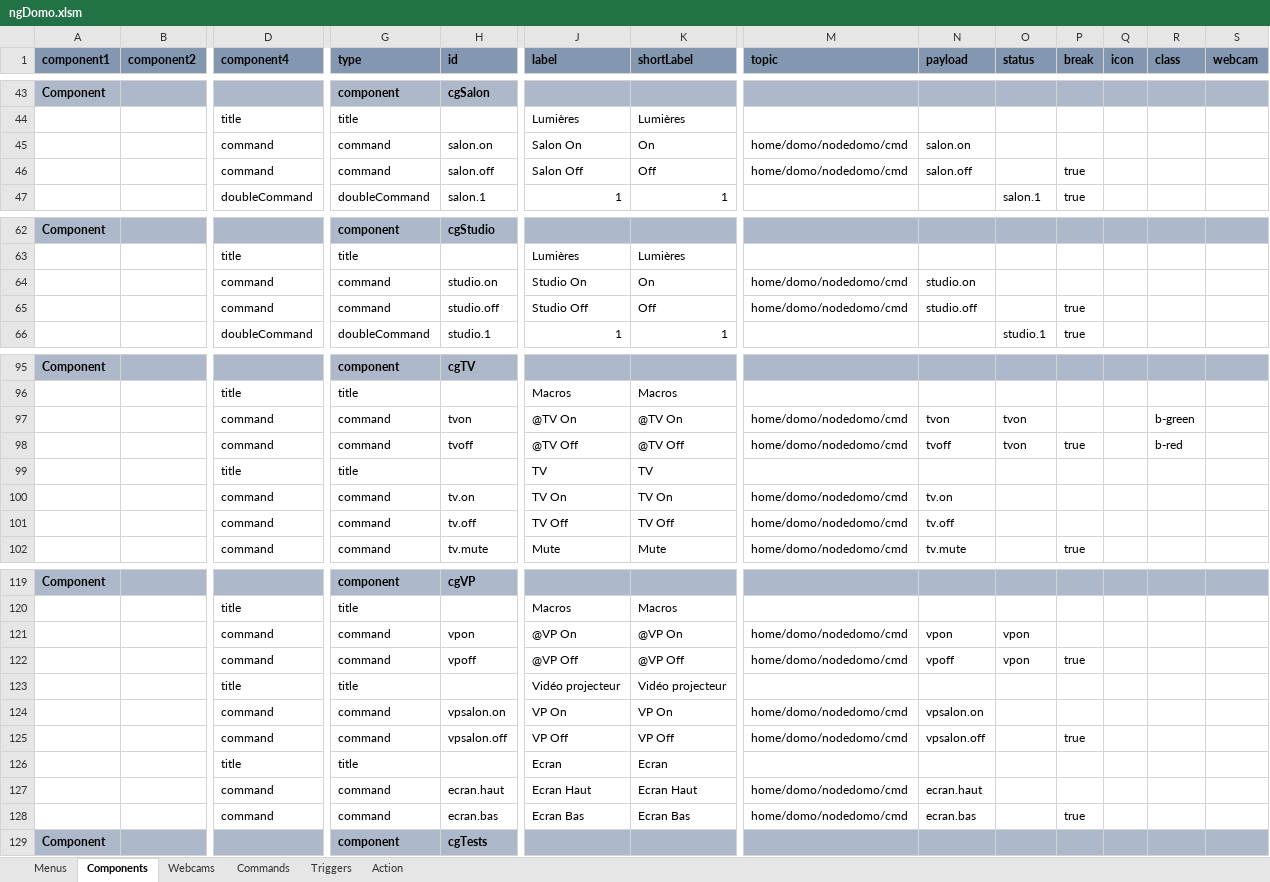
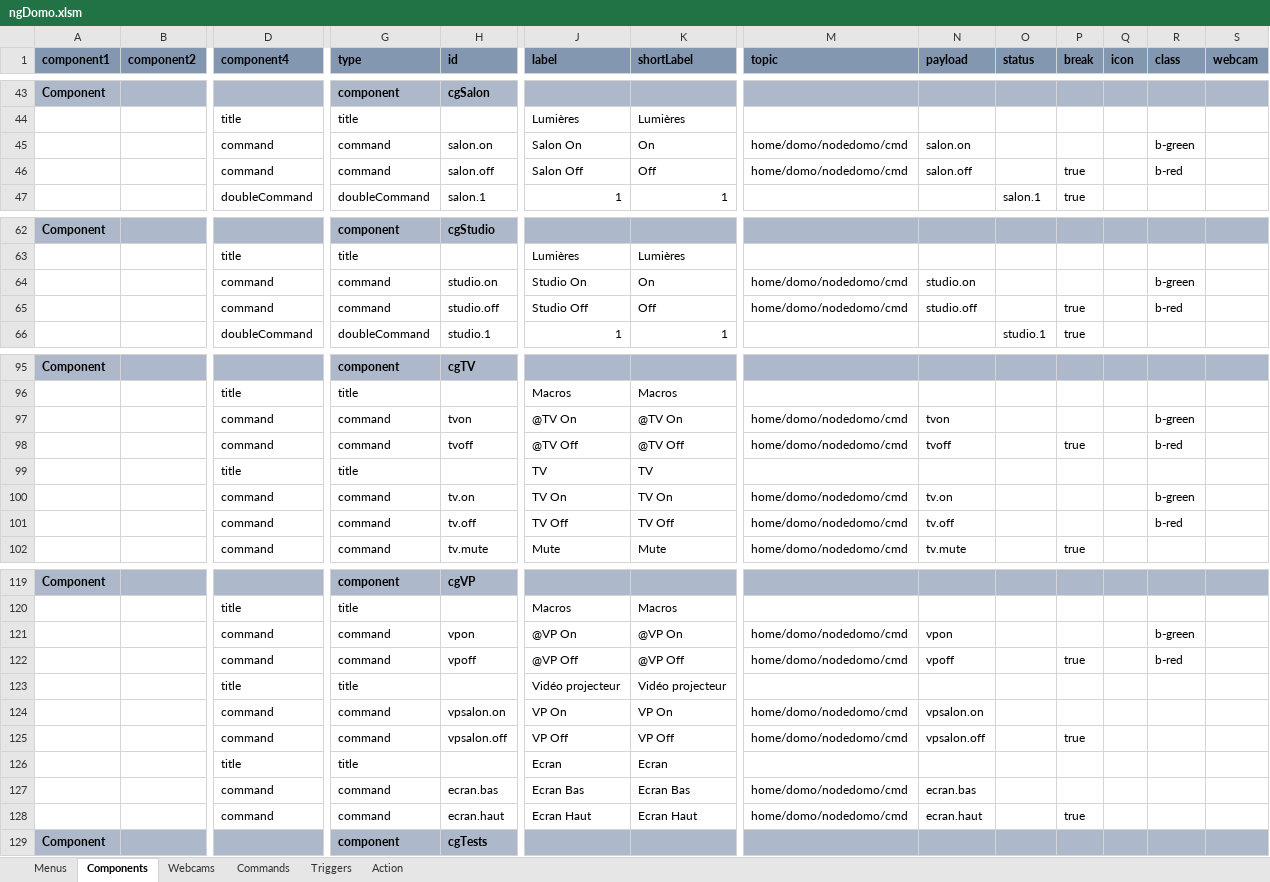
Before and after one commit to thunderace/domo-app, an Excel workbook: tools/ngDomo.xlsm, sheet Components, drawn as a sheet; only a part is shown, gaps mark what is left out; values as stored, in another font and other column widths than the file's, no borders; charts and pictures not drawn; removed rows and columns are numbered as before the commit, all else as after; rows hold the shown columns only; the diff covers the shown part only; the diff names each change by its address in the sheet, - before the commit and + after, or states it on an @@ line.

```diff
--- a/tools/ngDomo.xlsm (sheet Components)
+++ b/tools/ngDomo.xlsm (sheet Components)
-R45 (class): (empty)
+R45 (class): b-green
-R46 (class): (empty)
+R46 (class): b-red
-R64 (class): (empty)
+R64 (class): b-green
-R65 (class): (empty)
+R65 (class): b-red
-O97:O98 (status): tvon
+O97:O98 (status): (empty)
-R100 (class): (empty)
+R100 (class): b-green
-R101 (class): (empty)
+R101 (class): b-red
-O121:O122 (status): vpon
+O121:O122 (status): (empty)
-R121 (class): (empty)
+R121 (class): b-green
-R122 (class): (empty)
+R122 (class): b-red
-row 127:  |  | command | command | ecran.haut | Ecran Haut | Ecran Haut | home/domo/nodedomo/cmd | ecran.haut
-P127 (break): true
+P127 (break): (empty)
+row 128:  |  | command | command | ecran.haut | Ecran Haut | Ecran Haut | home/domo/nodedomo/cmd | ecran.haut |  | true
```
Also changed, not shown: 4 edited cells elsewhere in this sheet, formulas that keep their value, 2 other files.
